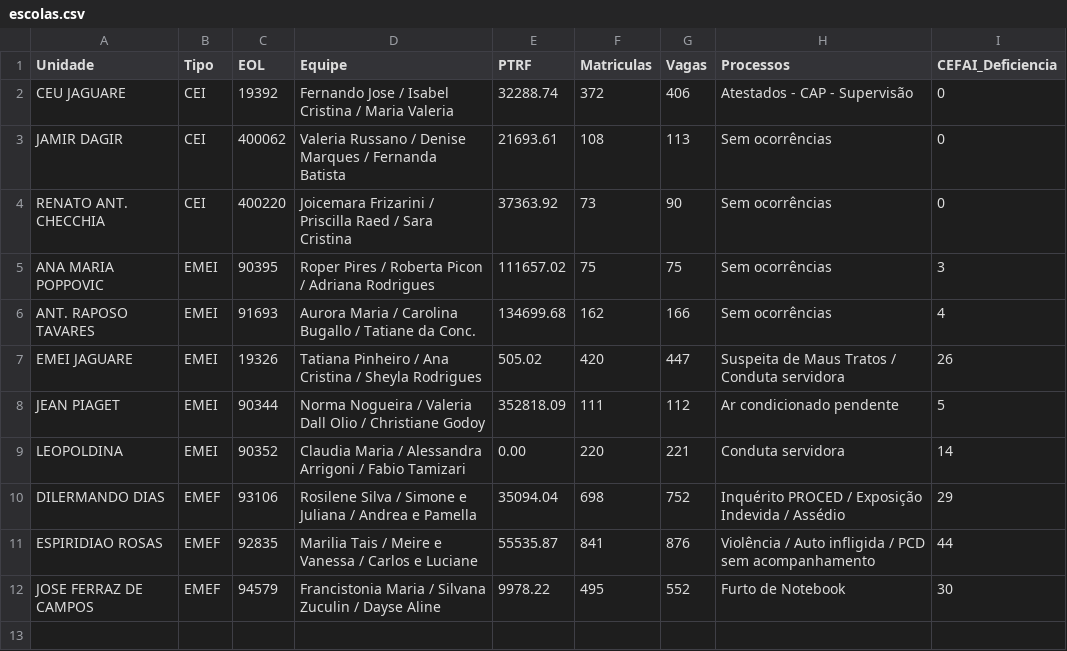
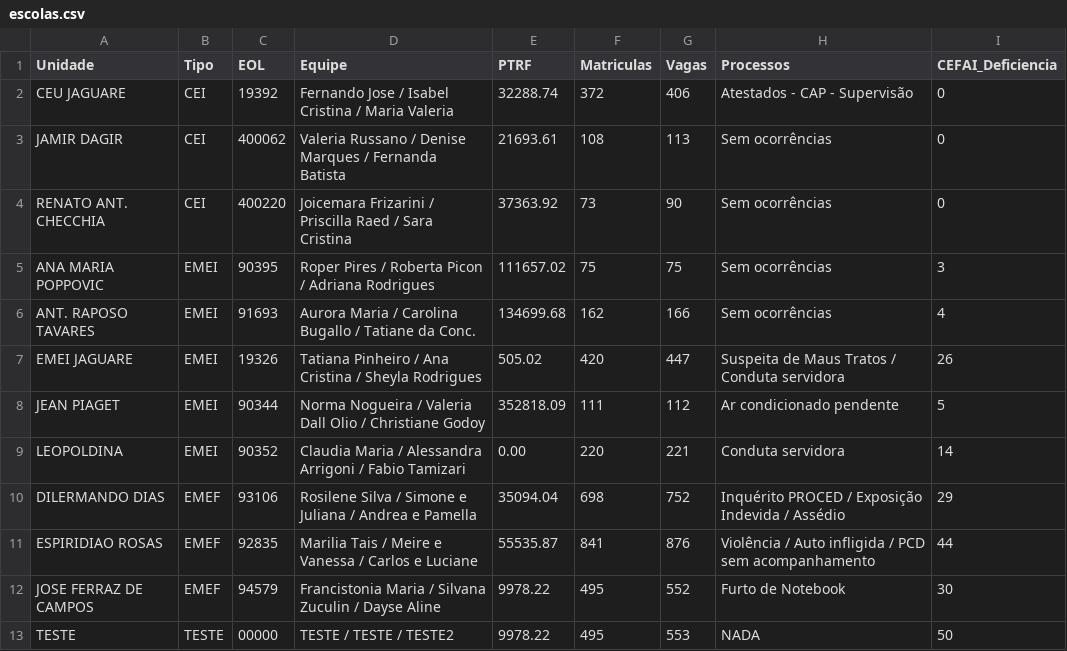
Before and after one commit to lockhzn/app-dre-pj, a CSV file: escolas.csv, drawn as a sheet; the diff names each change by its address in the sheet, - before the commit and + after, or states it on an @@ line.

Commit message:
Add files via upload

```diff
--- a/escolas.csv
+++ b/escolas.csv
+row 13: TESTE | TESTE | 00000 | TESTE / TESTE / TESTE2 | 9978.22 | 495 | 553 | NADA | 50
```
